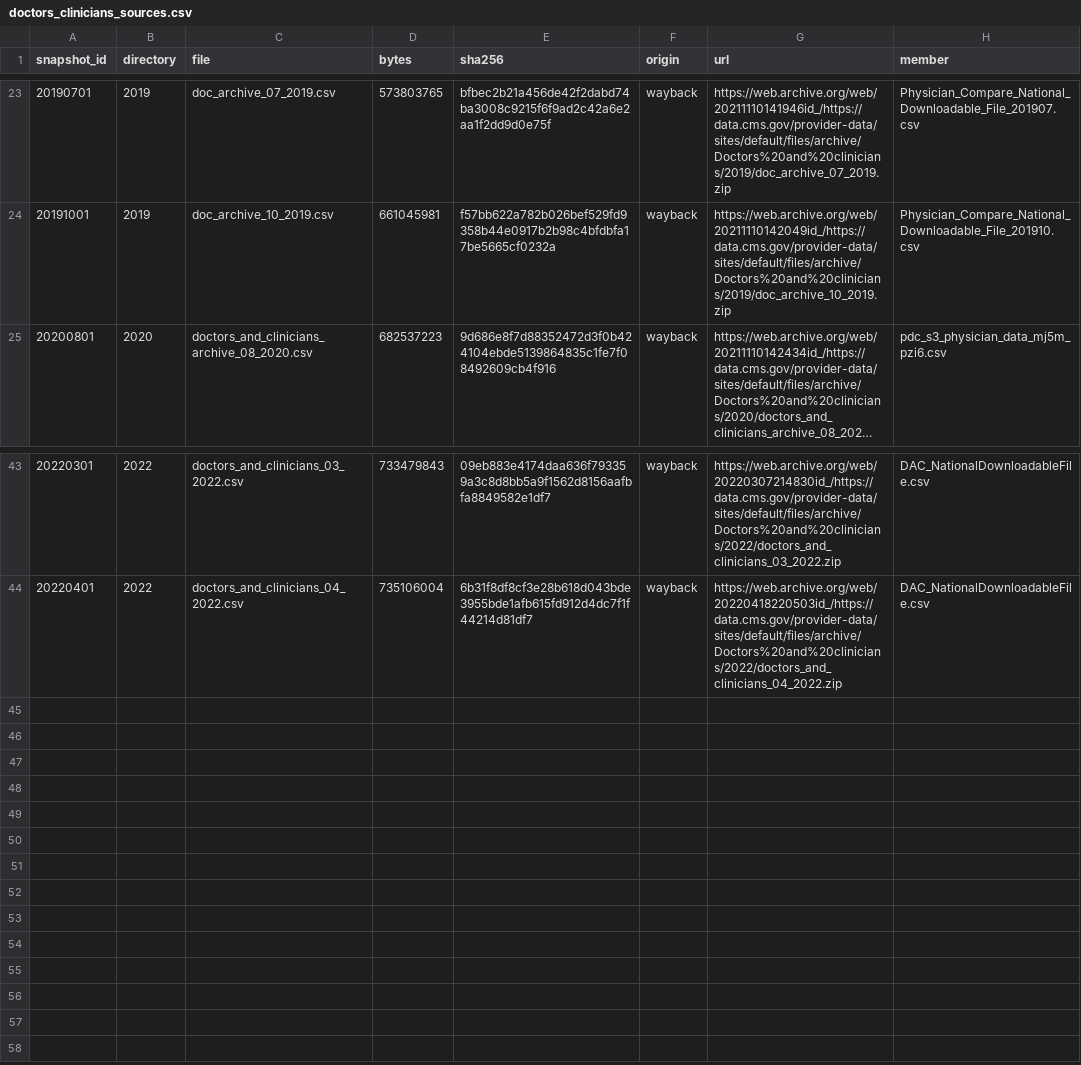
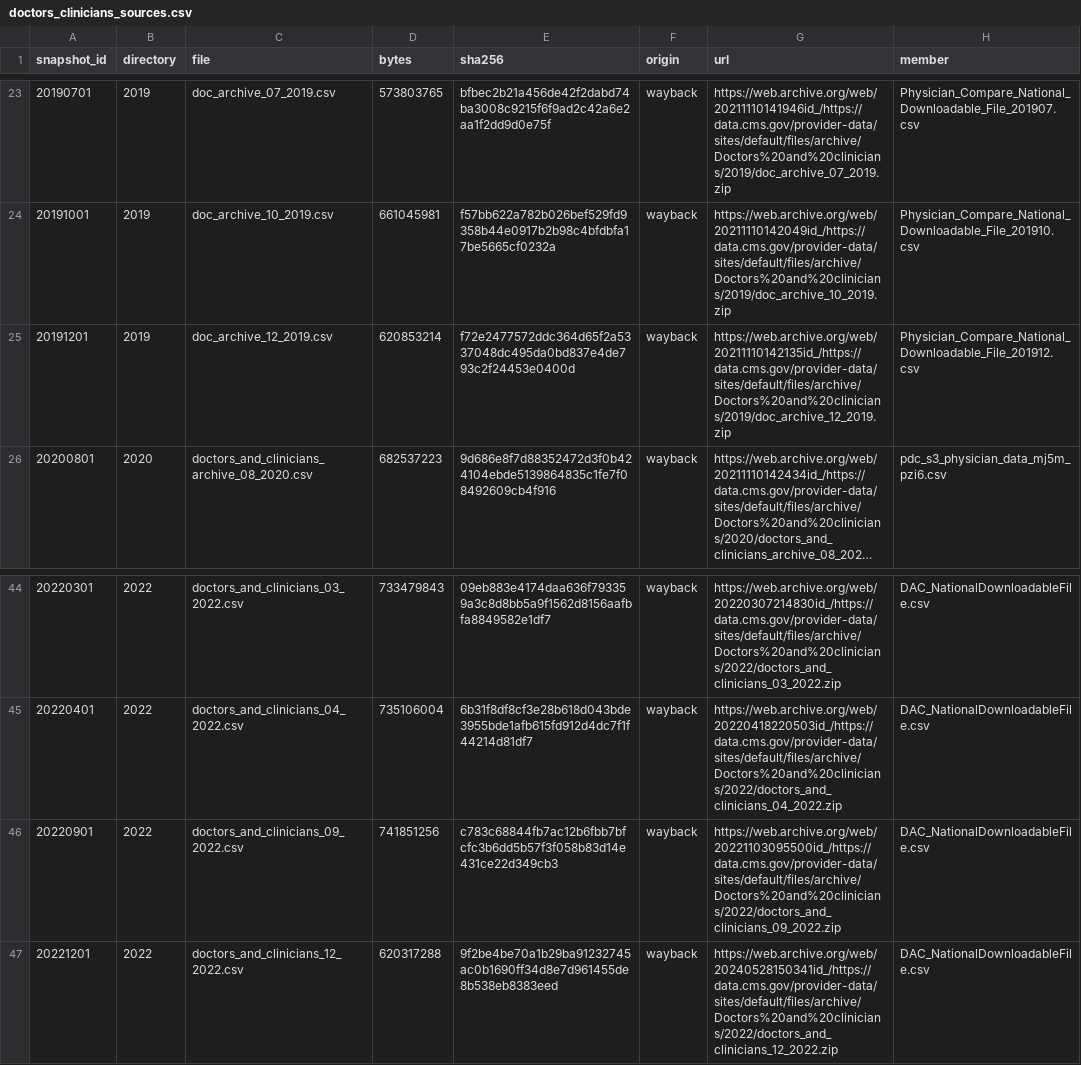
Before and after one commit to nathansutton/healthcare-ledger, a CSV file: releases/doctors_clinicians_sources.csv, drawn as a sheet; only a part is shown, gaps mark what is left out; long unchanged cells end in …; the diff names each change by its address in the sheet, - before the commit and + after, or states it on an @@ line.

```diff
--- a/releases/doctors_clinicians_sources.csv
+++ b/releases/doctors_clinicians_sources.csv
+row 25: 20191201 | 2019 | doc_archive_12_2019.csv | 620853214 | f72e2477572ddc364d65f2a5337048dc495da0bd837e4de793c2f24453e0400d | wayback | https://web.archive.org/web/20211110142135id_/https://data.cms.gov/provider-data/sites/default/files/archive/Doctors%20and%20clinicians/2019/doc_archive_12_2019.zip | Physician_Compare_National_Downloadable_File_201912.csv
+row 46: 20220901 | 2022 | doctors_and_clinicians_09_2022.csv | 741851256 | c783c68844fb7ac12b6fbb7bfcfc3b6dd5b57f3f058b83d14e431ce22d349cb3 | wayback | https://web.archive.org/web/20221103095500id_/https://data.cms.gov/provider-data/sites/default/files/archive/Doctors%20and%20clinicians/2022/doctors_and_clinicians_09_2022.zip | DAC_NationalDownloadableFile.csv
+row 47: 20221201 | 2022 | doctors_and_clinicians_12_2022.csv | 620317288 | 9f2be4be70a1b29ba91232745ac0b1690ff34d8e7d961455de8b538eb8383eed | wayback | https://web.archive.org/web/20240528150341id_/https://data.cms.gov/provider-data/sites/default/files/archive/Doctors%20and%20clinicians/2022/doctors_and_clinicians_12_2022.zip | DAC_NationalDownloadableFile.csv
```
Also changed, not shown: 12 other files.
